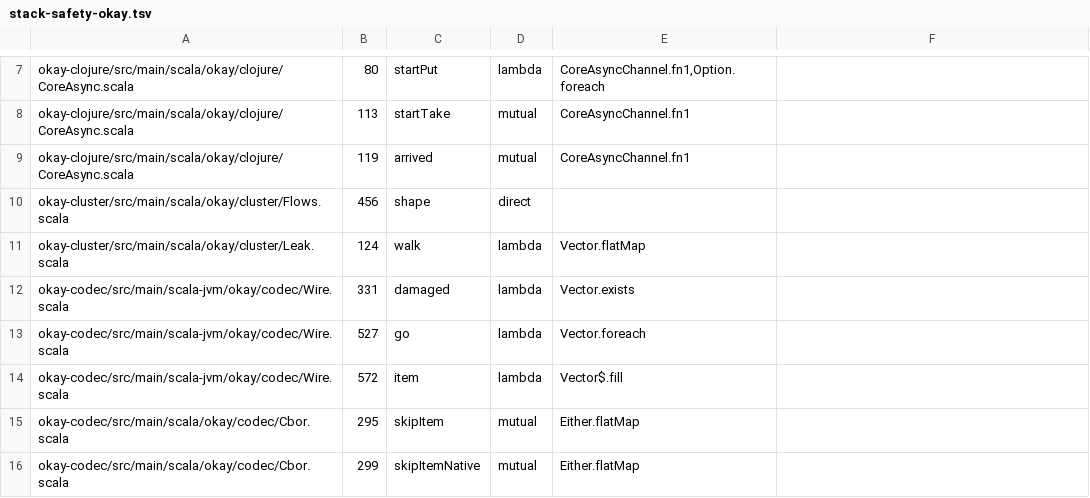
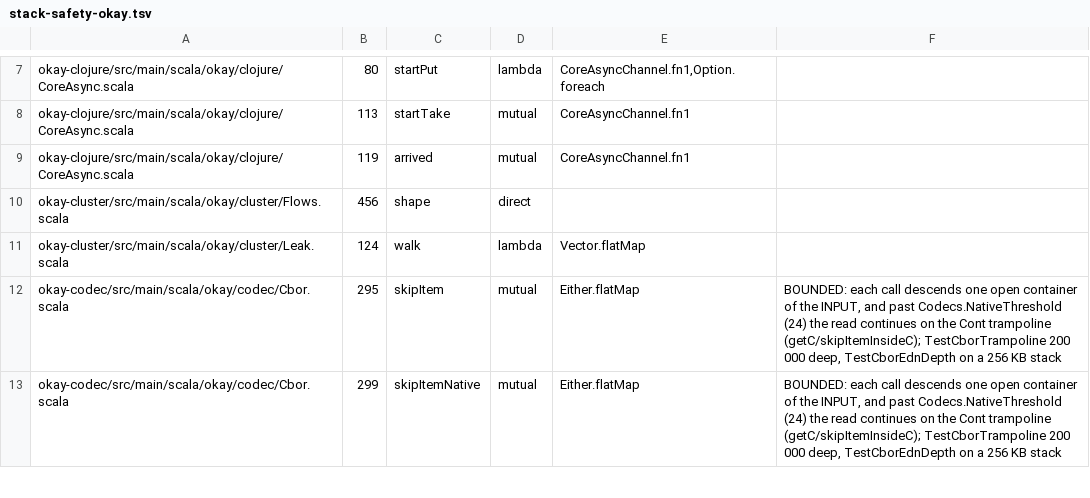
Before and after one commit to sergey-scherbina/okay, a TSV file: specs/stack-safety-okay.tsv, drawn as a sheet; only a part is shown, gaps mark what is left out; the diff covers the shown part only.

```diff
--- a/specs/stack-safety-okay.tsv
+++ b/specs/stack-safety-okay.tsv
@@ -11,6 +11,3 @@ okay-cluster/src/main/scala/okay/cluster/Flows.scala	456	shape	direct
 okay-cluster/src/main/scala/okay/cluster/Leak.scala	124	walk	lambda	Vector.flatMap
-okay-codec/src/main/scala-jvm/okay/codec/Wire.scala	331	damaged	lambda	Vector.exists
-okay-codec/src/main/scala-jvm/okay/codec/Wire.scala	527	go	lambda	Vector.foreach
-okay-codec/src/main/scala-jvm/okay/codec/Wire.scala	572	item	lambda	Vector$.fill
-okay-codec/src/main/scala/okay/codec/Cbor.scala	295	skipItem	mutual	Either.flatMap
-okay-codec/src/main/scala/okay/codec/Cbor.scala	299	skipItemNative	mutual	Either.flatMap
+okay-codec/src/main/scala/okay/codec/Cbor.scala	295	skipItem	mutual	Either.flatMap	BOUNDED: each call descends one open container of the INPUT, and past Codecs.NativeThreshold (24) the read continues on the Cont trampoline (getC/skipItemInsideC); TestCborTrampoline 200 000 deep, TestCborEdnDepth on a 256 KB stack
+okay-codec/src/main/scala/okay/codec/Cbor.scala	299	skipItemNative	mutual	Either.flatMap	BOUNDED: each call descends one open container of the INPUT, and past Codecs.NativeThreshold (24) the read continues on the Cont trampoline (getC/skipItemInsideC); TestCborTrampoline 200 000 deep, TestCborEdnDepth on a 256 KB stack
```
Also changed, not shown: 9 edited cells elsewhere in this file, 5 other files.
